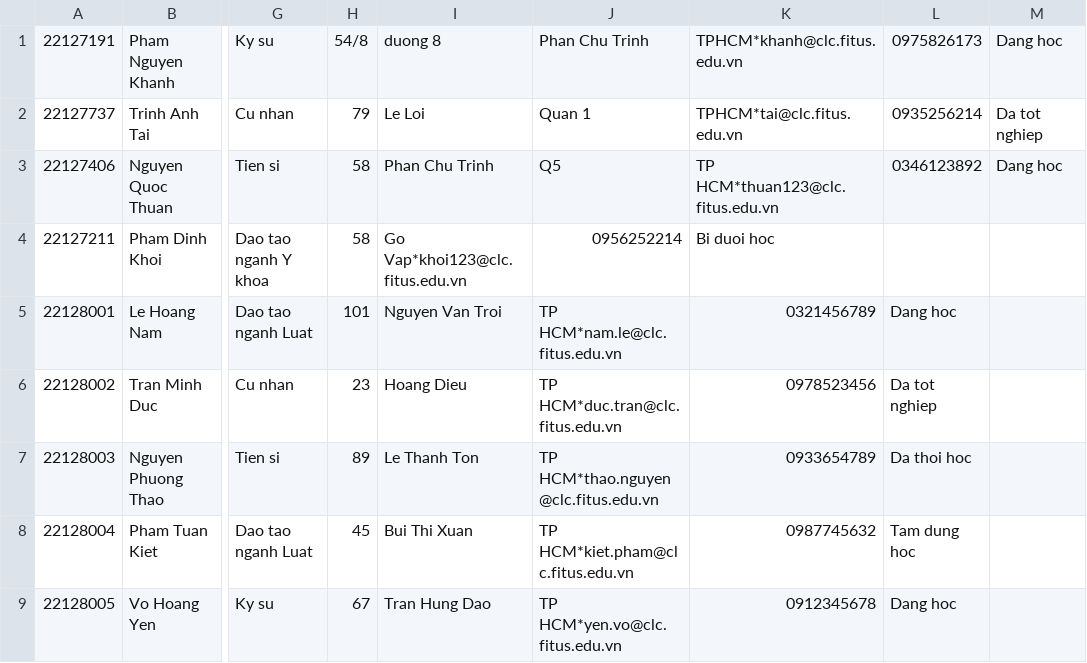
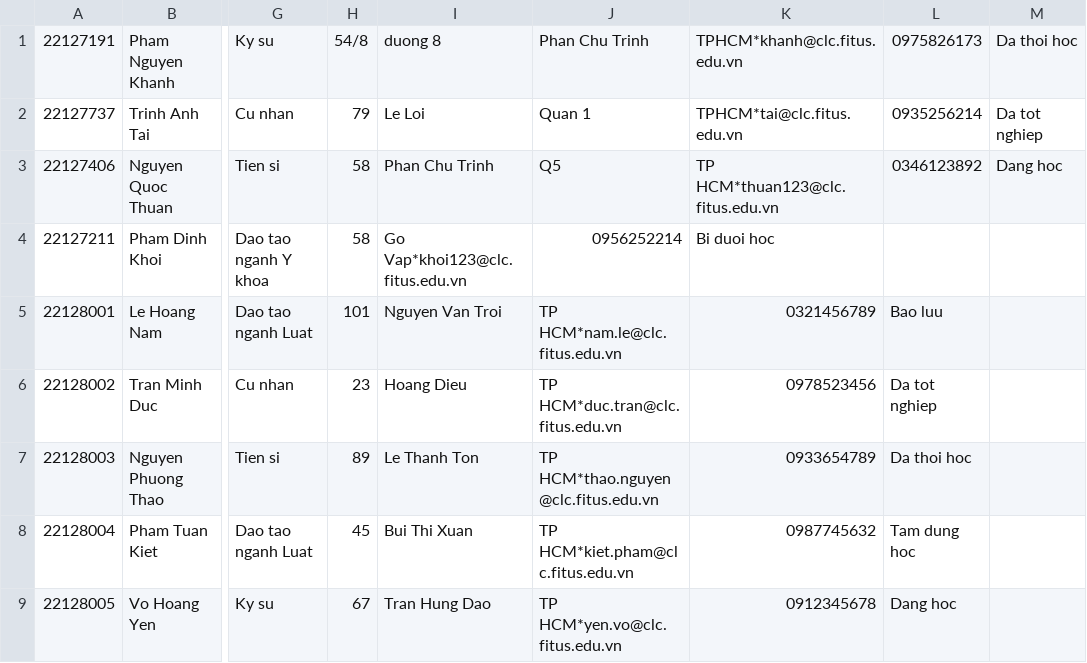
Before and after one commit to huy37204/TKPM-Exercise, a CSV file: students.csv, drawn as a sheet; only a part is shown, gaps mark what is left out; the diff names each change by its address in the sheet, - before the commit and + after, or states it on an @@ line.

```diff
--- a/students.csv
+++ b/students.csv
-M1: Dang hoc
+M1: Da thoi hoc
-L5: Dang hoc
+L5: Bao luu
```
Also changed, not shown: 8 other files.
